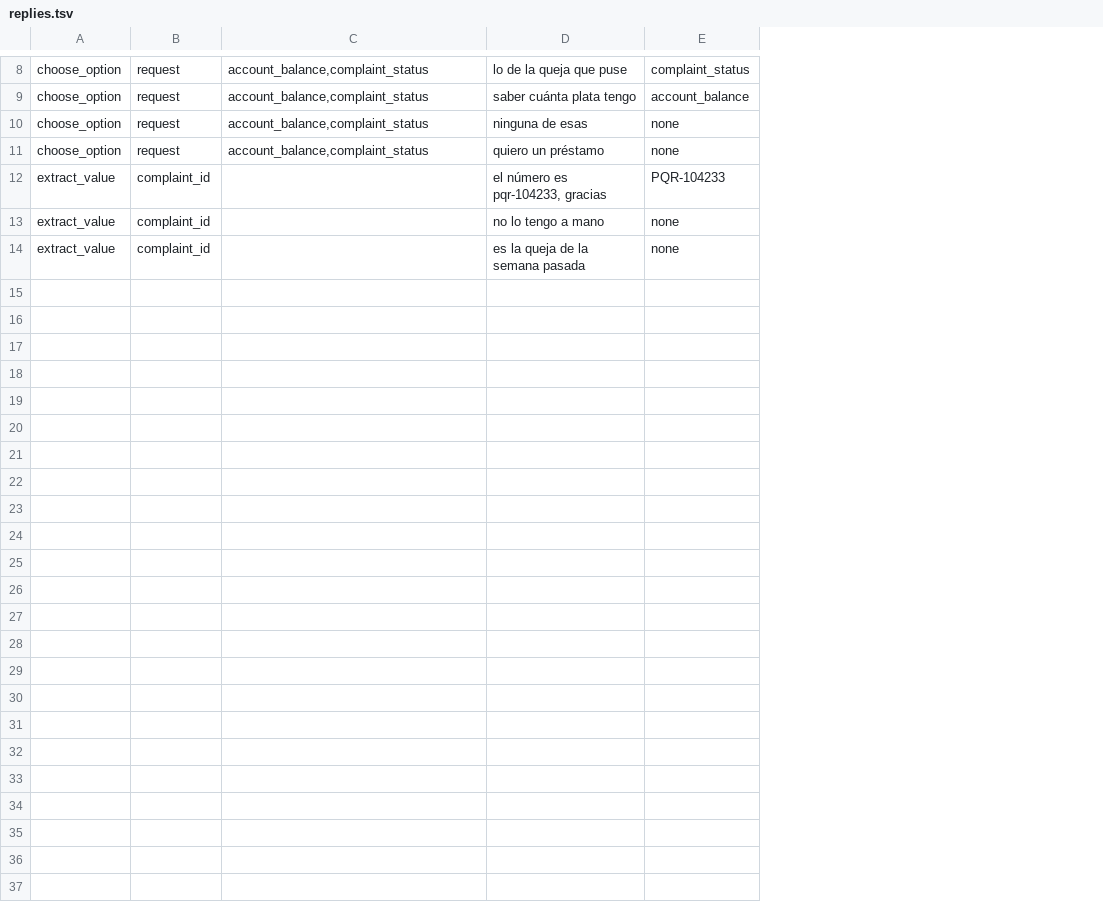
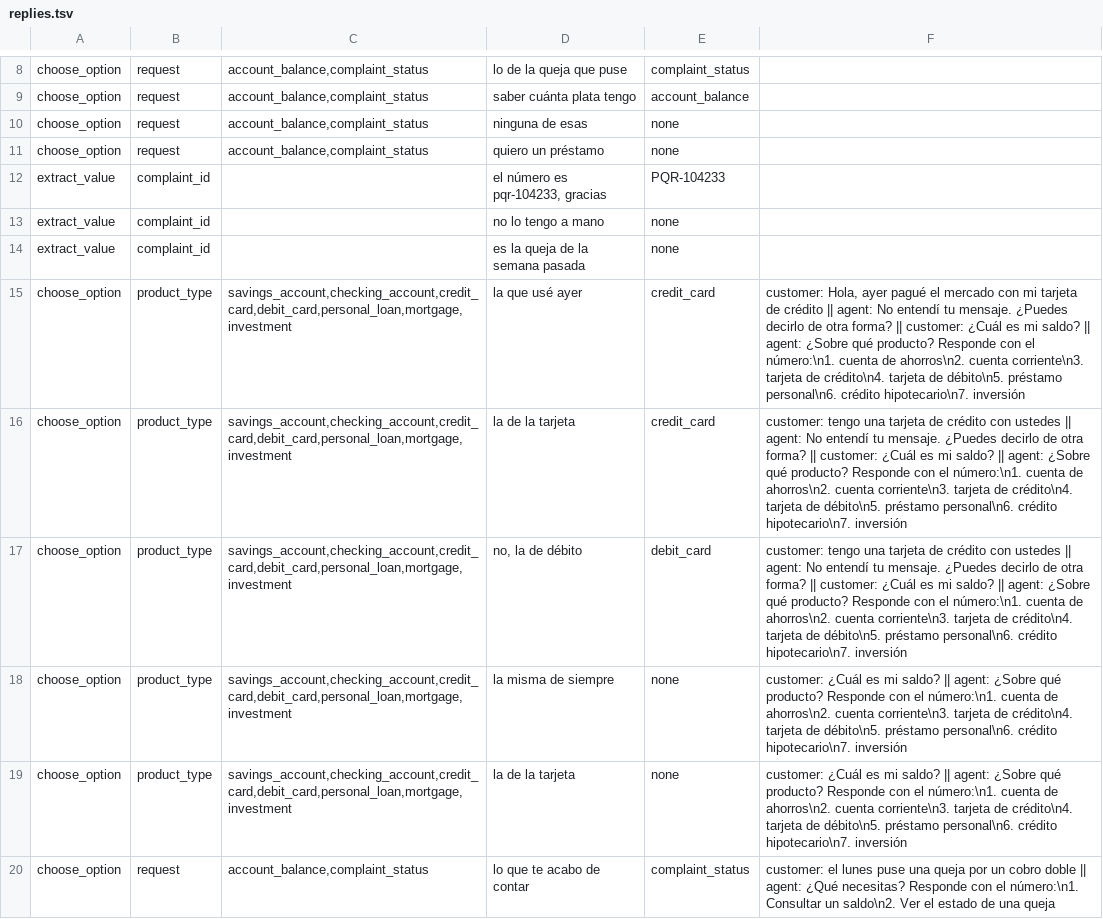
Before and after one commit to PedroCaballero1/krtr, a TSV file: krtr/back/ia/reasoning/llm/evaluation/messages/es/replies.tsv, drawn as a sheet; only a part is shown, gaps mark what is left out; the diff covers the shown part only; the diff names each change by its address in the sheet, - before the commit and + after, or states it on an @@ line.

```diff
--- a/krtr/back/ia/reasoning/llm/evaluation/messages/es/replies.tsv
+++ b/krtr/back/ia/reasoning/llm/evaluation/messages/es/replies.tsv
+column F, empty
+row 15: choose_option | product_type | savings_account,checking_account,credit_card,debit_card,personal_loan,mortgage,investment | la que usé ayer | credit_card | customer: Hola, ayer pagué el mercado con mi tarjeta de crédito || agent: No entendí tu mensaje. ¿Puedes decirlo de otra forma? || customer: ¿Cuál es mi saldo? || agent: ¿Sobre qué producto? Responde con el número:\n1. cuenta de ahorros\n2. cuenta corriente\n3. tarjeta de crédito\n4. tarjeta de débito\n5. préstamo personal\n6. crédito hipotecario\n7. inversión
+row 16: choose_option | product_type | savings_account,checking_account,credit_card,debit_card,personal_loan,mortgage,investment | la de la tarjeta | credit_card | customer: tengo una tarjeta de crédito con ustedes || agent: No entendí tu mensaje. ¿Puedes decirlo de otra forma? || customer: ¿Cuál es mi saldo? || agent: ¿Sobre qué producto? Responde con el número:\n1. cuenta de ahorros\n2. cuenta corriente\n3. tarjeta de crédito\n4. tarjeta de débito\n5. préstamo personal\n6. crédito hipotecario\n7. inversión
+row 17: choose_option | product_type | savings_account,checking_account,credit_card,debit_card,personal_loan,mortgage,investment | no, la de débito | debit_card | customer: tengo una tarjeta de crédito con ustedes || agent: No entendí tu mensaje. ¿Puedes decirlo de otra forma? || customer: ¿Cuál es mi saldo? || agent: ¿Sobre qué producto? Responde con el número:\n1. cuenta de ahorros\n2. cuenta corriente\n3. tarjeta de crédito\n4. tarjeta de débito\n5. préstamo personal\n6. crédito hipotecario\n7. inversión
+row 18: choose_option | product_type | savings_account,checking_account,credit_card,debit_card,personal_loan,mortgage,investment | la misma de siempre | none | customer: ¿Cuál es mi saldo? || agent: ¿Sobre qué producto? Responde con el número:\n1. cuenta de ahorros\n2. cuenta corriente\n3. tarjeta de crédito\n4. tarjeta de débito\n5. préstamo personal\n6. crédito hipotecario\n7. inversión
+row 19: choose_option | product_type | savings_account,checking_account,credit_card,debit_card,personal_loan,mortgage,investment | la de la tarjeta | none | customer: ¿Cuál es mi saldo? || agent: ¿Sobre qué producto? Responde con el número:\n1. cuenta de ahorros\n2. cuenta corriente\n3. tarjeta de crédito\n4. tarjeta de débito\n5. préstamo personal\n6. crédito hipotecario\n7. inversión
+row 20: choose_option | request | account_balance,complaint_status | lo que te acabo de contar | complaint_status | customer: el lunes puse una queja por un cobro doble || agent: ¿Qué necesitas? Responde con el número:\n1. Consultar un saldo\n2. Ver el estado de una queja
```
Also changed, not shown: 5 added rows elsewhere in this file, krtr/back/ia/reasoning/llm/evaluation/messages/pt-BR/replies.tsv, 39 other files.
